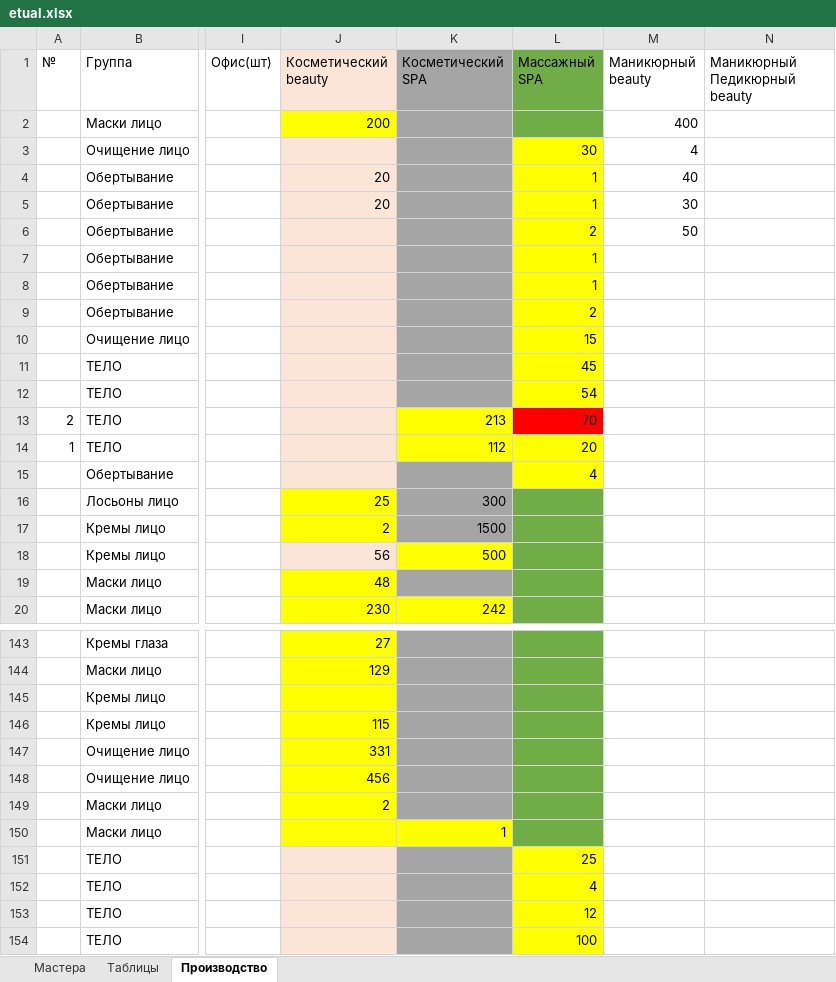
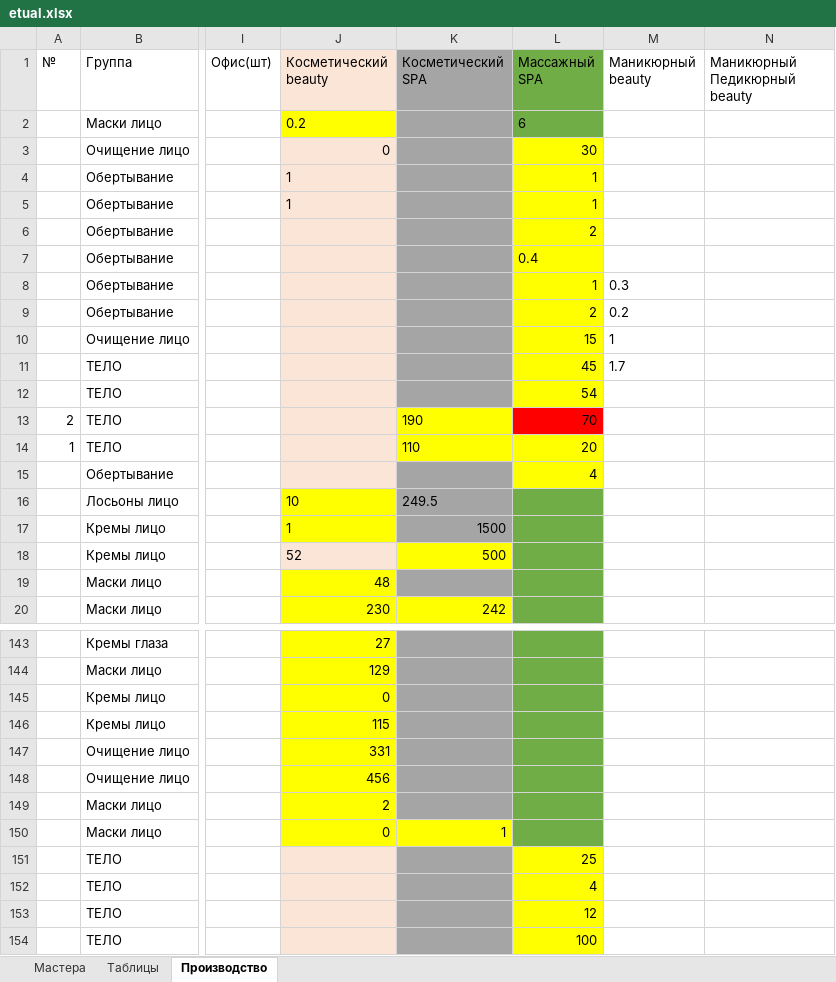
Before and after one commit to kelinsobw/django_excel, an Excel workbook: etual.xlsx, sheet Производство, drawn as a sheet; only a part is shown, gaps mark what is left out; values as stored, in another font and other column widths than the file's, no borders; the diff covers the shown part only; the diff names each change by its address in the sheet, - before the commit and + after, or states it on an @@ line.

```diff
--- a/etual.xlsx (sheet Производство)
+++ b/etual.xlsx (sheet Производство)
-J2 (Косметический beauty): 200
+J2 (Косметический beauty): 0.2
-L2 (Массажный SPA): (empty)
+L2 (Массажный SPA): 6
-M2 (Маникюрный beauty): 400
+M2 (Маникюрный beauty): (empty)
-J3 (Косметический beauty): (empty)
+J3 (Косметический beauty): 0
-M3 (Маникюрный beauty): 4
+M3 (Маникюрный beauty): (empty)
-J4:J5 (Косметический beauty): 20
+J4:J5 (Косметический beauty): 1
-M4 (Маникюрный beauty): 40
+M4 (Маникюрный beauty): (empty)
-M5 (Маникюрный beauty): 30
+M5 (Маникюрный beauty): (empty)
-M6 (Маникюрный beauty): 50
+M6 (Маникюрный beauty): (empty)
-L7 (Массажный SPA): 1
+L7 (Массажный SPA): 0.4
-M8 (Маникюрный beauty): (empty)
+M8 (Маникюрный beauty): 0.3
-M9 (Маникюрный beauty): (empty)
+M9 (Маникюрный beauty): 0.2
-M10 (Маникюрный beauty): (empty)
+M10 (Маникюрный beauty): 1
-M11 (Маникюрный beauty): (empty)
+M11 (Маникюрный beauty): 1.7
-K13 (Косметический SPA): 213
+K13 (Косметический SPA): 190
-K14 (Косметический SPA): 112
+K14 (Косметический SPA): 110
-J16 (Косметический beauty): 25
+J16 (Косметический beauty): 10
-K16 (Косметический SPA): 300
+K16 (Косметический SPA): 249.5
-J17 (Косметический beauty): 2
+J17 (Косметический beauty): 1
-J18 (Косметический beauty): 56
+J18 (Косметический beauty): 52
-J145 (Косметический beauty): (empty)
+J145 (Косметический beauty): 0
-J150 (Косметический beauty): (empty)
+J150 (Косметический beauty): 0
```
Also changed, not shown: 2 edited cells elsewhere in this sheet, 6 other files.
